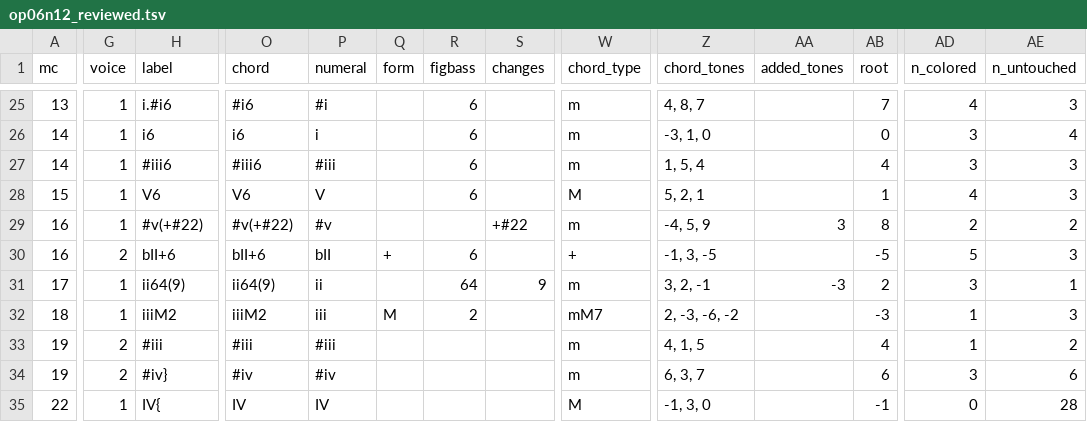
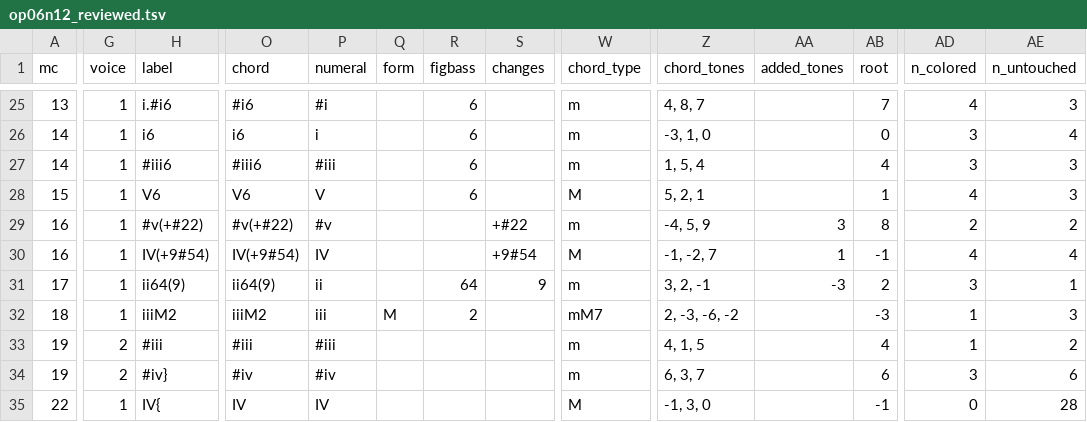
Before and after one commit to DCMLab/bartok_bagatelles, a TSV file: reviewed/op06n12_reviewed.tsv, drawn as a sheet; only a part is shown, gaps mark what is left out; the diff covers the shown part only; the diff names each change by its address in the sheet, - before the commit and + after, or states it on an @@ line.

```diff
--- a/reviewed/op06n12_reviewed.tsv
+++ b/reviewed/op06n12_reviewed.tsv
-G30 (voice): 2
+G30 (voice): 1
-H30 (label): bII+6
+H30 (label): IV(+9#54)
-O30 (chord): bII+6
+O30 (chord): IV(+9#54)
-P30 (numeral): bII
+P30 (numeral): IV
-Q30 (form): +
+Q30 (form): (empty)
-R30 (figbass): 6
+R30 (figbass): (empty)
-S30 (changes): (empty)
+S30 (changes): +9#54
-W30 (chord_type): +
+W30 (chord_type): M
-Z30 (chord_tones): -1, 3, -5
+Z30 (chord_tones): -1, -2, 7
-AA30 (added_tones): (empty)
+AA30 (added_tones): 1
-AB30 (root): -5
+AB30 (root): -1
-AD30 (n_colored): 5
+AD30 (n_colored): 4
-AE30 (n_untouched): 3
+AE30 (n_untouched): 4
```
Also changed, not shown: 4 edited cells elsewhere in this file, chords/op06n12.chords.tsv, harmonies/op06n12.harmonies.tsv, 4 other files.
